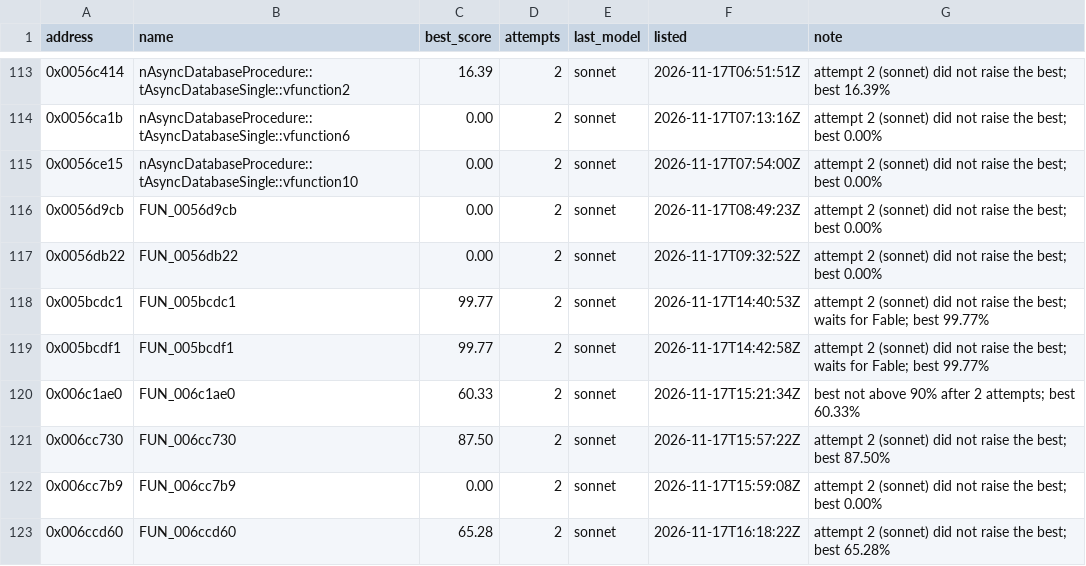
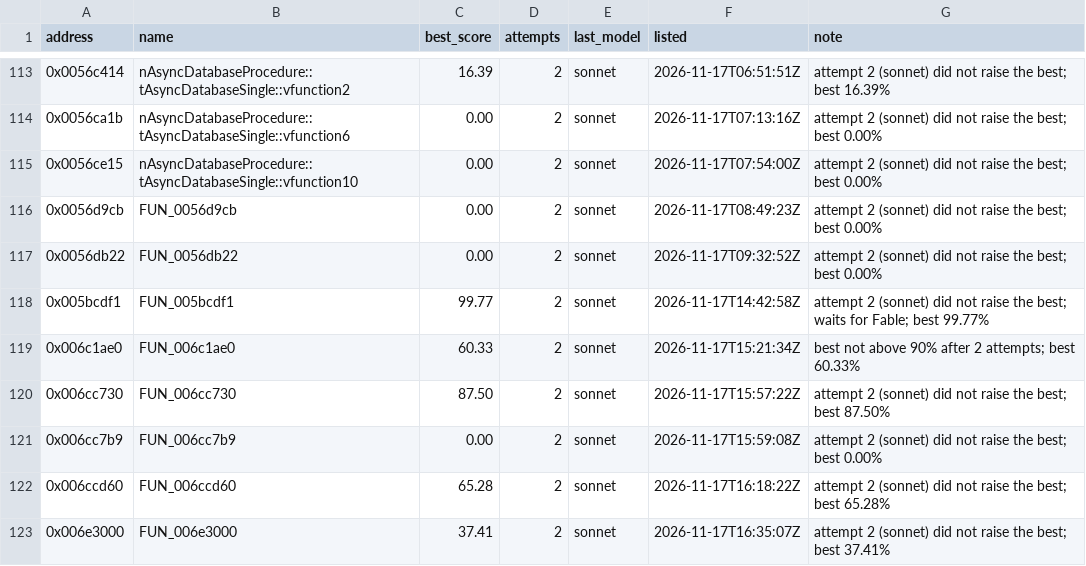
Before and after one commit to marinohardin/SFC2-decomp, a TSV file: analysis/results/revisit_functions.tsv, drawn as a sheet; only a part is shown, gaps mark what is left out; the shorter side is filled out with more unchanged rows; the diff names each change by its address in the sheet, - before the commit and + after, or states it on an @@ line.

```diff
--- a/analysis/results/revisit_functions.tsv
+++ b/analysis/results/revisit_functions.tsv
-row 118: 0x005bcdc1 | FUN_005bcdc1 | 99.77 | 2 | sonnet | 2026-11-17T14:40:53Z | attempt 2 (sonnet) did not raise the best; waits for Fable; best 99.77%
```
Also changed, not shown: analysis/results/difficult_functions.tsv.
